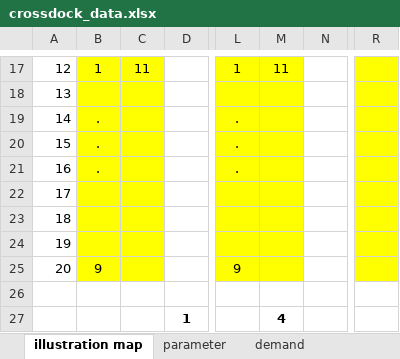
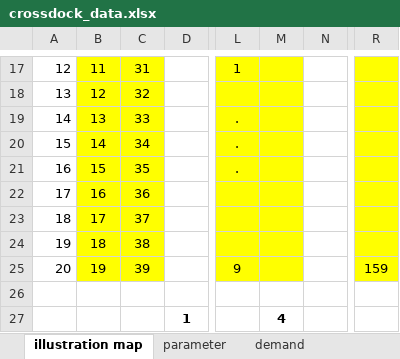
Before and after one commit to TheKienLe/Operational-Research, an Excel workbook: crossdock/crossdock_data.xlsx, sheet illustration map, drawn as a sheet; only a part is shown, gaps mark what is left out; values as stored, in another font and other column widths than the file's, no borders; the diff covers the shown part only; the diff names each change by its address in the sheet, - before the commit and + after, or states it on an @@ line.

```diff
--- a/crossdock/crossdock_data.xlsx (sheet illustration map)
+++ b/crossdock/crossdock_data.xlsx (sheet illustration map)
-B17: 1
+B17: 11
-C17: 11
+C17: 31
-M17: 11
+M17: (empty)
-B18: (empty)
+B18: 12
-C18: (empty)
+C18: 32
-B19: .
+B19: 13
-C19: (empty)
+C19: 33
-B20: .
+B20: 14
-C20: (empty)
+C20: 34
-B21: .
+B21: 15
-C21: (empty)
+C21: 35
-B22: (empty)
+B22: 16
-C22: (empty)
+C22: 36
-B23: (empty)
+B23: 17
-C23: (empty)
+C23: 37
-B24: (empty)
+B24: 18
-C24: (empty)
+C24: 38
-B25: 9
+B25: 19
-C25: (empty)
+C25: 39
-R25: (empty)
+R25: 159
```
Also changed, not shown: 11 added rows, 11 removed rows, 10 edited cells and cell formats elsewhere in this sheet, sheet demand, other sheet tabs, formulas that keep their value, 2 other files.
